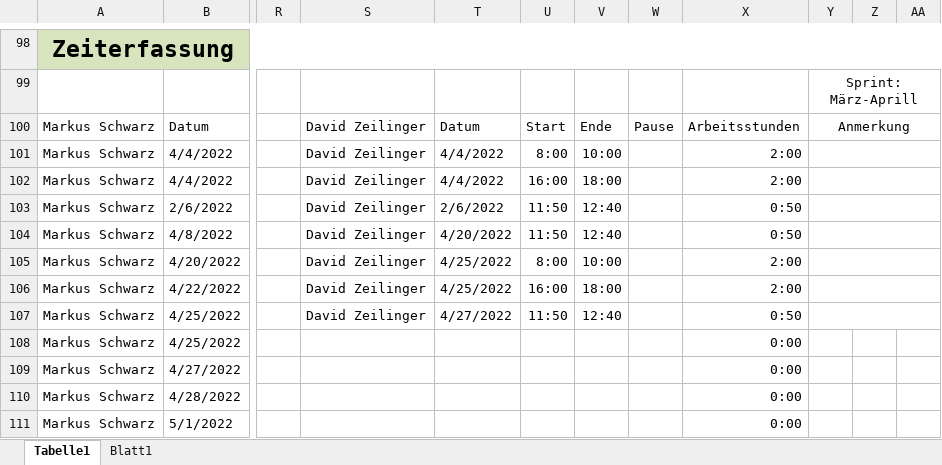
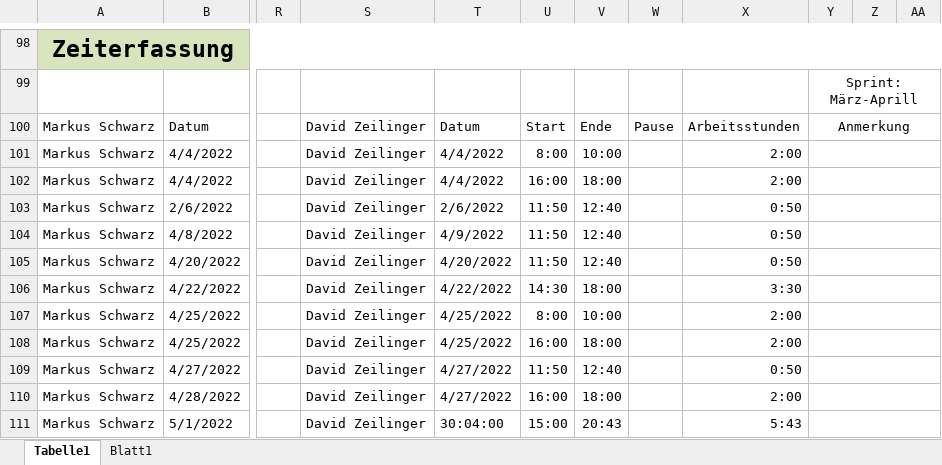
Before and after one commit to LegitesMax/multiflexlbkv, an Excel workbook: Zeiterfassung.xlsx, sheet Tabelle1, drawn as a sheet; only a part is shown, gaps mark what is left out; values as stored, in another font and other column widths than the file's, no borders; the diff covers the shown part only; the diff names each change by its address in the sheet, - before the commit and + after, or states it on an @@ line.

Commit message:
Timerecording

```diff
--- a/Zeiterfassung.xlsx (sheet Tabelle1)
+++ b/Zeiterfassung.xlsx (sheet Tabelle1)
-T104: 4/20/2022
+T104: 4/9/2022
-T105: 4/25/2022
+T105: 4/20/2022
-U105: 8:00
+U105: 11:50
-V105: 10:00
+V105: 12:40
-X105: 2:00
+X105: 0:50
-T106: 4/25/2022
+T106: 4/22/2022
-U106: 16:00
+U106: 14:30
-X106: 2:00
+X106: 3:30
-T107: 4/27/2022
+T107: 4/25/2022
-U107: 11:50
+U107: 8:00
-V107: 12:40
+V107: 10:00
-X107: 0:50
+X107: 2:00
-S108:S111: (empty)
+S108:S111: David Zeilinger
-T108: (empty)
+T108: 4/25/2022
-U108: (empty)
+U108: 16:00
-V108: (empty)
+V108: 18:00
-X108: 0:00
+X108: 2:00
+Y108:AA108 merged
-T109:T110: (empty)
+T109:T110: 4/27/2022
-U109: (empty)
+U109: 11:50
-V109: (empty)
+V109: 12:40
-X109: 0:00
+X109: 0:50
+Y109:AA109 merged
-U110: (empty)
+U110: 16:00
-V110: (empty)
+V110: 18:00
-X110: 0:00
+X110: 2:00
+Y110:AA110 merged
-T111: (empty)
+T111: 30:04:00
-U111: (empty)
+U111: 15:00
-V111: (empty)
+V111: 20:43
-X111: 0:00
+X111: 5:43
+Y111:AA111 merged
```
Also changed, not shown: 1 added row and 3 removed rows elsewhere in this sheet.
